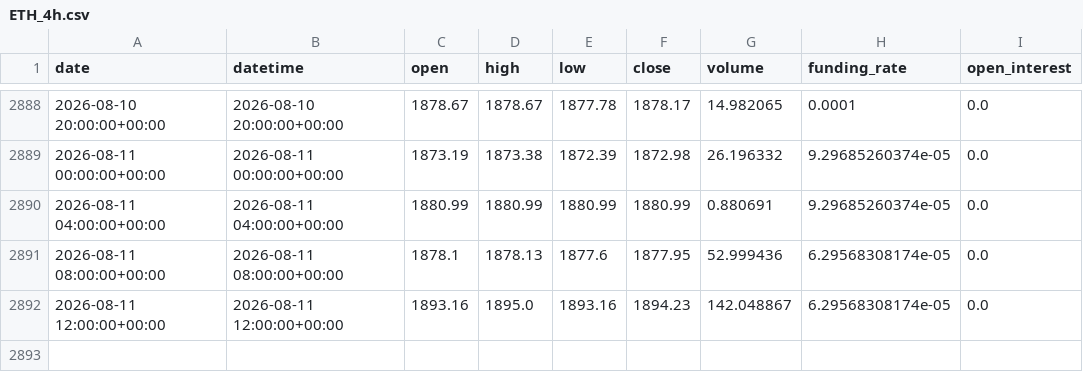
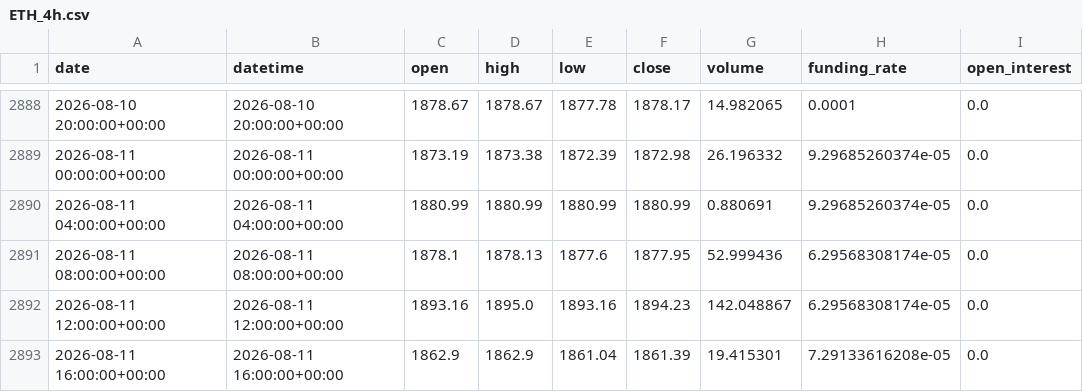
Before and after one commit to yuqiaowu/ai-crypto-agent, a CSV file: csv_data/ETH_4h.csv, drawn as a sheet; only a part is shown, gaps mark what is left out; the diff names each change by its address in the sheet, - before the commit and + after, or states it on an @@ line.

```diff
--- a/csv_data/ETH_4h.csv
+++ b/csv_data/ETH_4h.csv
+row 2893: 2026-08-11 16:00:00+00:00 | 2026-08-11 16:00:00+00:00 | 1862.9 | 1862.9 | 1861.04 | 1861.39 | 19.415301 | 7.29133616208e-05 | 0.0
```
Also changed, not shown: csv_data/BNB_4h.csv, csv_data/BTC_4h.csv, 21 other files.
